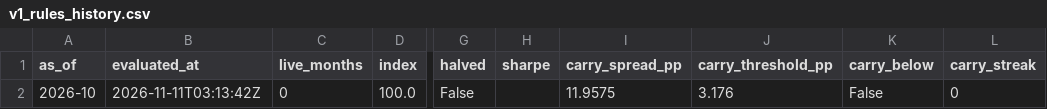
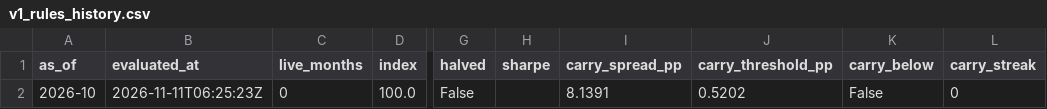
Before and after one commit to EthanC100/em-macro, a CSV file: data/ledger/v1_rules_history.csv, drawn as a sheet; only a part is shown, gaps mark what is left out; the diff names each change by its address in the sheet, - before the commit and + after, or states it on an @@ line.

```diff
--- a/data/ledger/v1_rules_history.csv
+++ b/data/ledger/v1_rules_history.csv
-B2 (evaluated_at): 2026-11-11T03:13:42Z
+B2 (evaluated_at): 2026-11-11T06:25:23Z
-I2 (carry_spread_pp): 11.9575
+I2 (carry_spread_pp): 8.1391
-J2 (carry_threshold_pp): 3.176
+J2 (carry_threshold_pp): 0.5202
```
Also changed, not shown: 10 other files.
